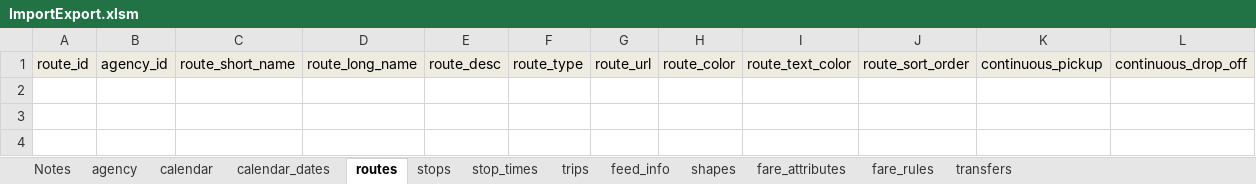
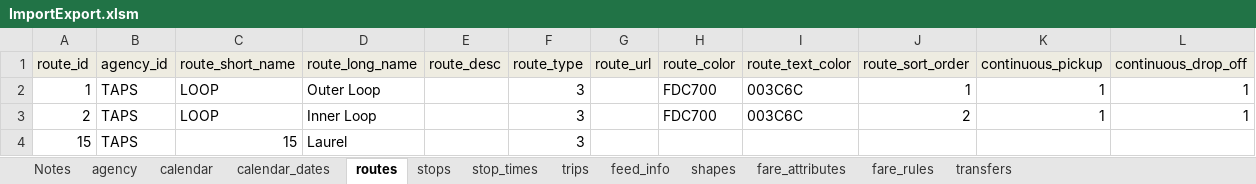
Before and after one commit to PinpointAVL/TAPS-GTFS, an Excel workbook: 2022-06-20/ImportExport.xlsm, sheet routes, drawn as a sheet; values as stored, in another font and other column widths than the file's, no borders; the diff names each change by its address in the sheet, - before the commit and + after, or states it on an @@ line.

Commit message:
Started entering information into GTFS worksheet
Completed:
- agency
- calendar
- calendar-dates
- routes
- stops

```diff
--- a/2022-06-20/ImportExport.xlsm (sheet routes)
+++ b/2022-06-20/ImportExport.xlsm (sheet routes)
+row 2: 1 | TAPS | LOOP | Outer Loop |  | 3 |  | FDC700 | 003C6C | 1 | 1 | 1
+row 3: 2 | TAPS | LOOP | Inner Loop |  | 3 |  | FDC700 | 003C6C | 2 | 1 | 1
+row 4: 15 | TAPS | 15 | Laurel |  | 3
```
Also changed, not shown: sheet stops, sheet calendar, sheet agency, sheet calendar_dates, sheet feed_info, charts or pictures, 1 other file.
